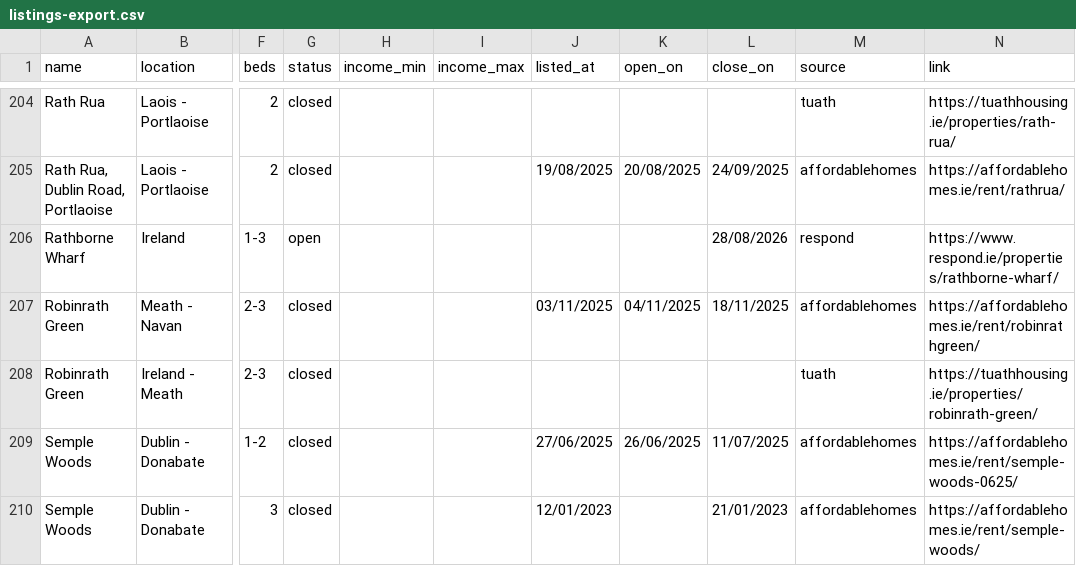
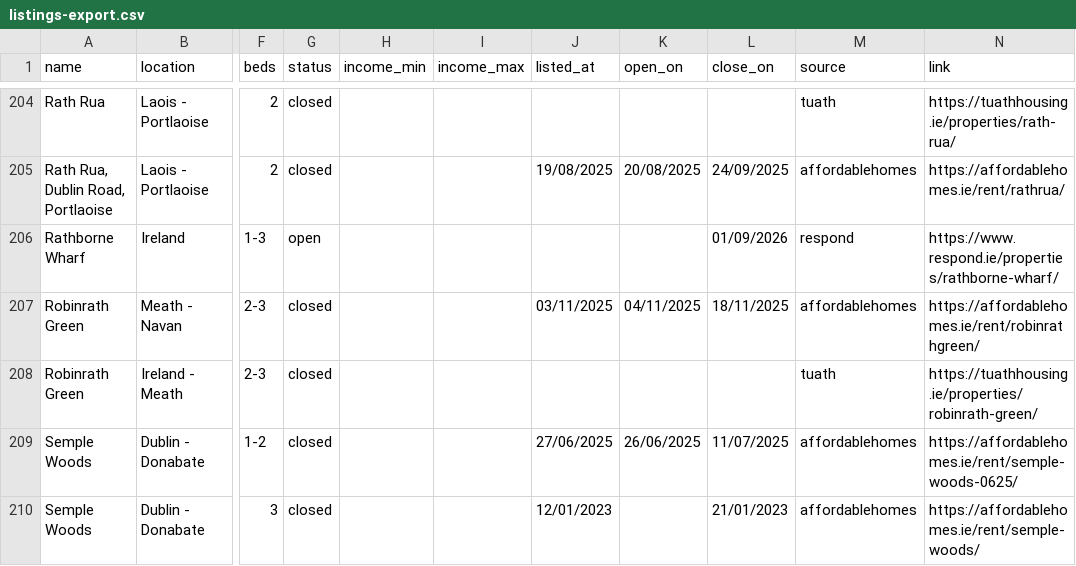
Before and after one commit to costrentalhub/costrentalhub.github.io, a CSV file: data/listings-export.csv, drawn as a sheet; only a part is shown, gaps mark what is left out; the diff names each change by its address in the sheet, - before the commit and + after, or states it on an @@ line.

```diff
--- a/data/listings-export.csv
+++ b/data/listings-export.csv
-L206 (close_on): 28/08/2026
+L206 (close_on): 01/09/2026
```
Also changed, not shown: data/listings-open.csv, 2 other files.
